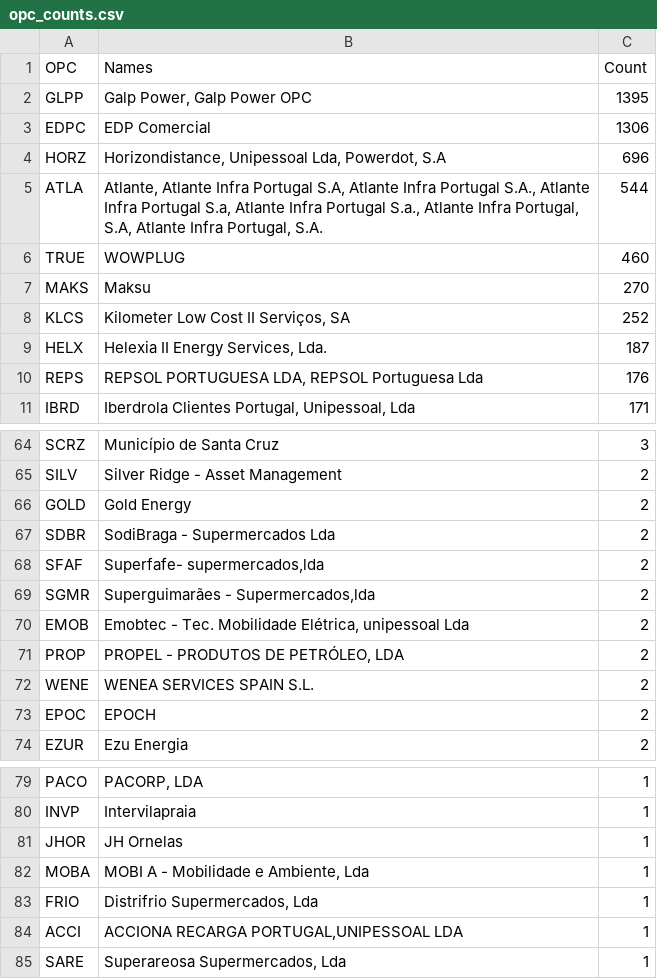
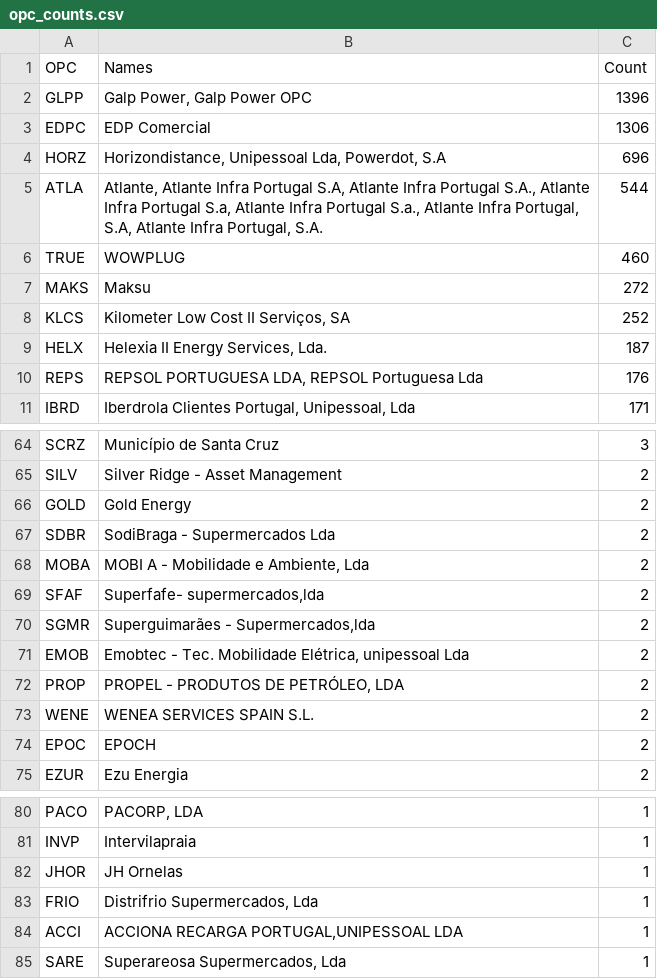
Before and after one commit to avataranedotas/get_NAP_mobie, a CSV file: opc_counts.csv, drawn as a sheet; only a part is shown, gaps mark what is left out.

```diff
--- a/opc_counts.csv
+++ b/opc_counts.csv
@@ -1,3 +1,3 @@
 OPC;Names;Count
-GLPP;Galp Power, Galp Power OPC;1395
+GLPP;Galp Power, Galp Power OPC;1396
 EDPC;EDP Comercial;1306
@@ -6,3 +6,3 @@ ATLA;Atlante, Atlante Infra Portugal S.A, Atlante Infra Portugal S.A., Atlante I
 TRUE;WOWPLUG;460
-MAKS;Maksu;270
+MAKS;Maksu;272
 KLCS;Kilometer Low Cost II Serviços, SA;252
@@ -67,2 +67,3 @@ GOLD;Gold Energy;2
 SDBR;SodiBraga - Supermercados Lda;2
+MOBA;MOBI A - Mobilidade e Ambiente, Lda;2
 SFAF;Superfafe- supermercados,lda;2
@@ -81,3 +82,2 @@ INVP;Intervilapraia;1
 JHOR;JH Ornelas;1
-MOBA;MOBI A - Mobilidade e Ambiente, Lda;1
 FRIO;Distrifrio Supermercados, Lda;1
```
Also changed, not shown: opc_counts.tsv, prefix_counts.csv, 10 other files.
